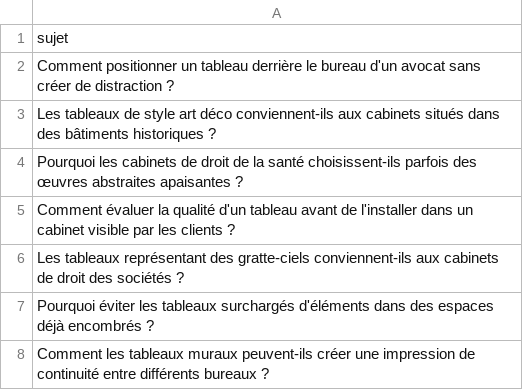
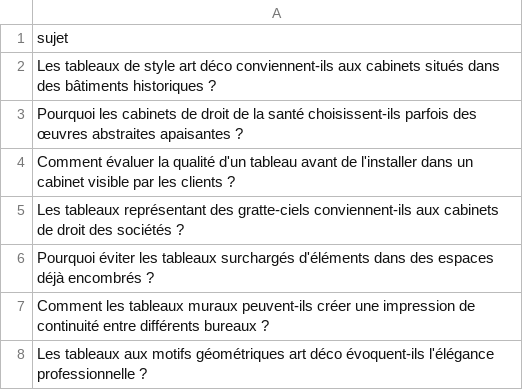
Before and after one commit to Metalosmose21/Cabinet-avocat-3-, a CSV file: sujets.csv, drawn as a sheet; only a part is shown; the shorter side is filled out with more unchanged rows; the diff names each change by its address in the sheet, - before the commit and + after, or states it on an @@ line.

```diff
--- a/sujets.csv
+++ b/sujets.csv
-row 2: Comment positionner un tableau derrière le bureau d'un avocat sans créer de distraction ?
```
Also changed, not shown: sujets_traites.csv.
